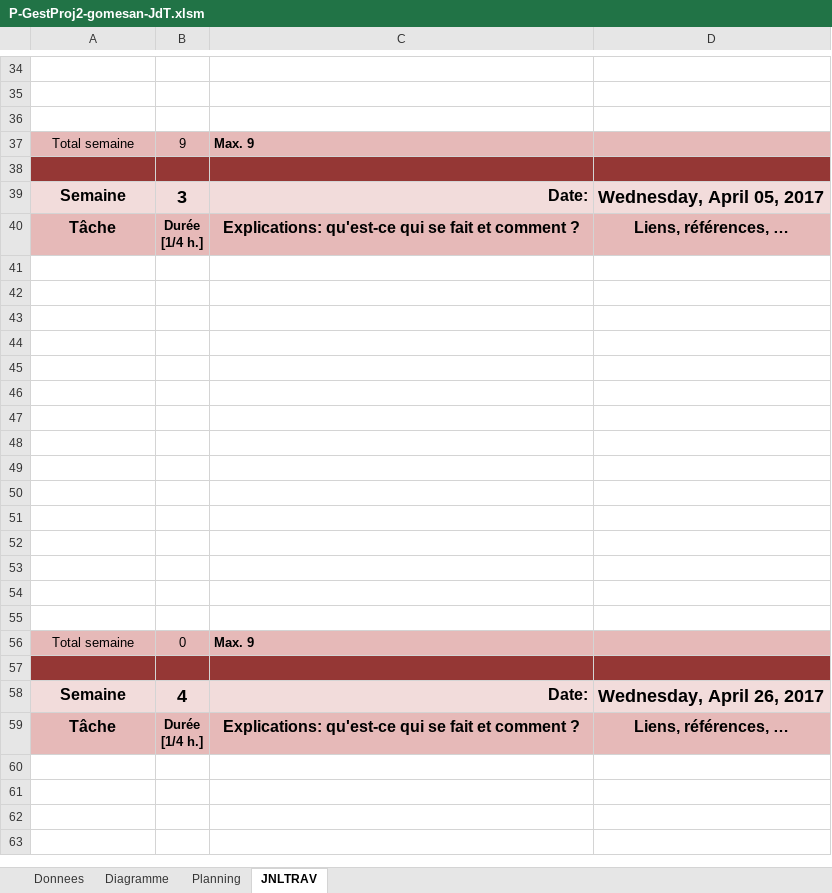
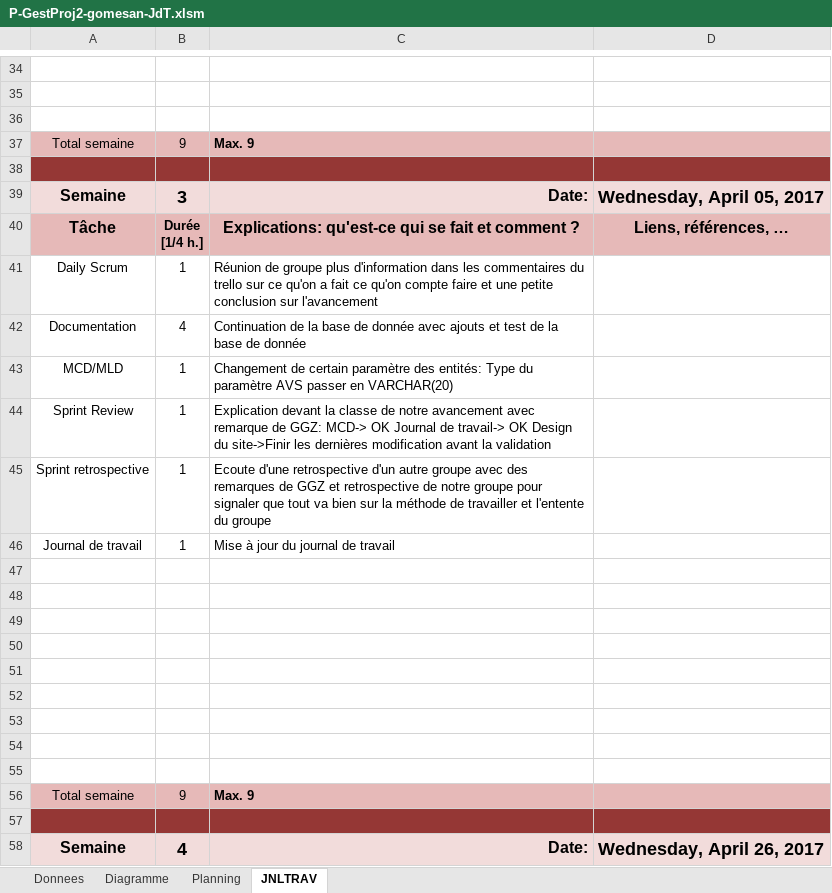
Before and after one commit to Fairymax/col-go-lo, an Excel workbook: P-GestProj2-gomesan-JdT.xlsm, sheet JNLTRAV, drawn as a sheet; only a part is shown, gaps mark what is left out; the shorter side is filled out with more unchanged rows; values as stored, in another font and other column widths than the file's, no borders; charts and pictures not drawn; removed rows and columns are numbered as before the commit, all else as after; the diff names each change by its address in the sheet, - before the commit and + after, or states it on an @@ line.

Commit message:
AGS JDT
Mise à jour du JDT 05.04.17

```diff
--- a/P-GestProj2-gomesan-JdT.xlsm (sheet JNLTRAV)
+++ b/P-GestProj2-gomesan-JdT.xlsm (sheet JNLTRAV)
+row 41: Daily Scrum | 1 | Réunion de groupe plus d'information dans les commentaires du trello sur ce qu'on a fait ce qu'on compte faire et une petite conclusion sur l'avancement
+row 42: Documentation | 4 | Continuation de la base de donnée avec ajouts et test de la base de donnée
+row 43: MCD/MLD | 1 | Changement de certain paramètre des entités: Type du paramètre AVS passer en VARCHAR(20)
+row 44: Sprint Review | 1 | Explication devant la classe de notre avancement avec remarque de GGZ: MCD-> OK Journal de travail-> OK Design du site->Finir les dernières modification avant la validation
+row 45: Sprint retrospective | 1 | Ecoute d'une retrospective d'un autre groupe avec des remarques de GGZ et retrospective de notre groupe pour signaler que tout va bien sur la méthode de travailler et l'entente du groupe
+row 46: Journal de travail | 1 | Mise à jour du journal de travail
-row 50: (empty)
-row 51: (empty)
-row 52: (empty)
-row 53: (empty)
-row 54: (empty)
-row 55: (empty)
-B56: 0
+B56: 9
```
Also changed, not shown: sheet Diagramme, sheet Planning, charts or pictures.
